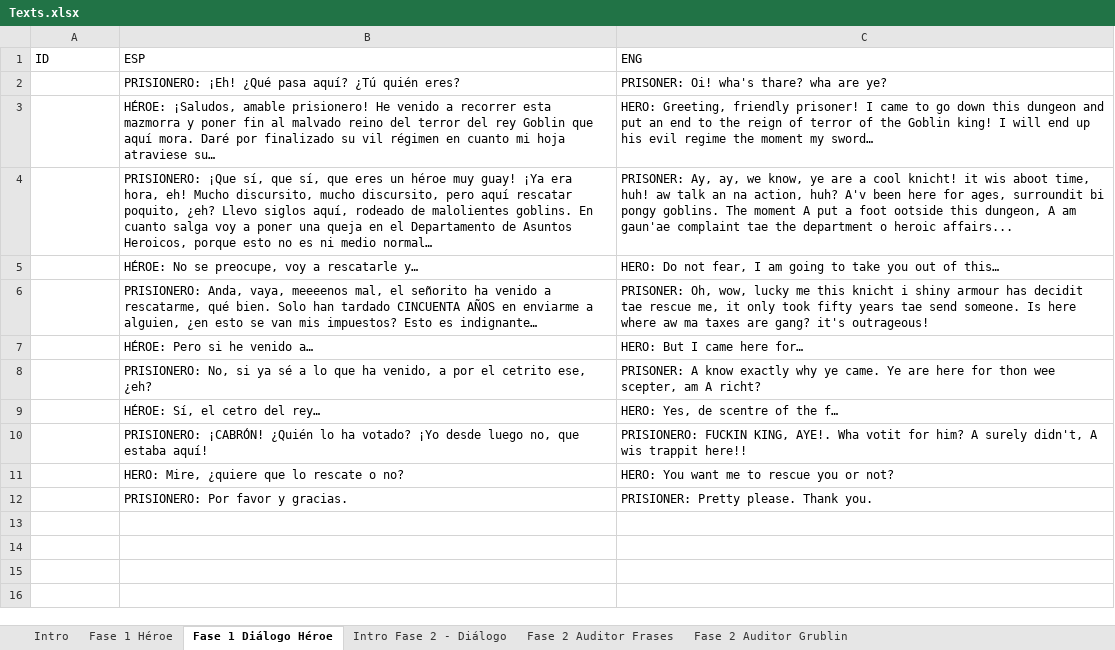
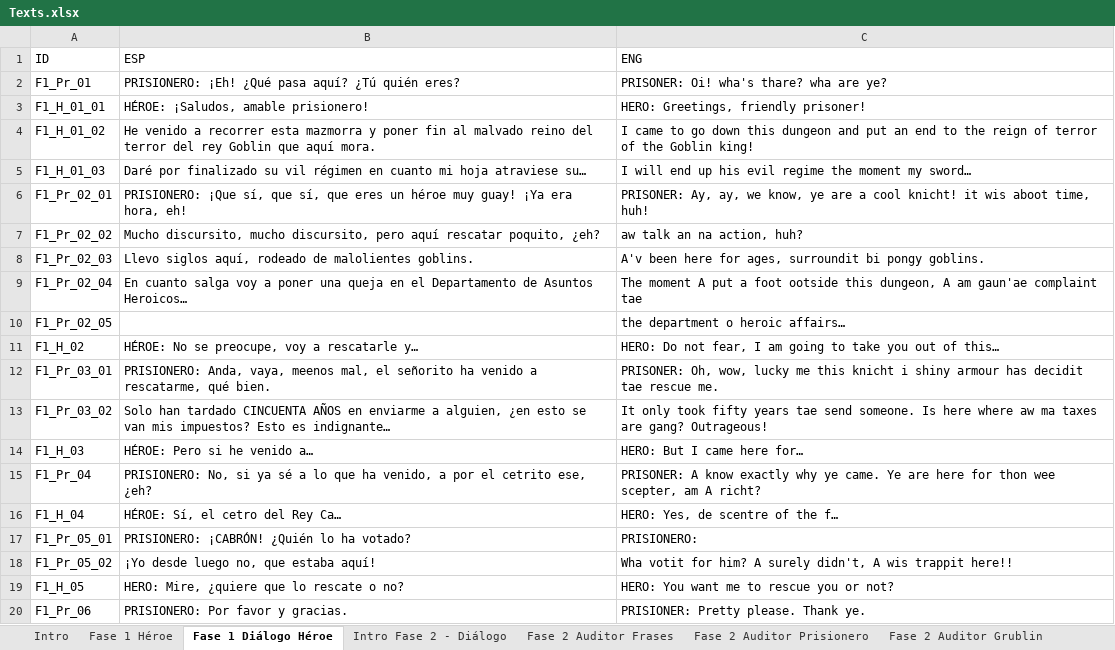
Before and after one commit to Maikel-Ortega/HeroAuditing, an Excel workbook: Assets/Texts/Texts.xlsx, sheet Fase 1 Diálogo Héroe, drawn as a sheet; values as stored, in another font and other column widths than the file's, no borders; table styles not drawn; removed rows and columns are numbered as before the commit, all else as after; the diff names each change by its address in the sheet, - before the commit and + after, or states it on an @@ line.

```diff
--- a/Assets/Texts/Texts.xlsx (sheet Fase 1 Diálogo Héroe)
+++ b/Assets/Texts/Texts.xlsx (sheet Fase 1 Diálogo Héroe)
+sheet tab: Fase 2 Auditor Prisionero
-A2 (ID): (empty)
+A2 (ID): F1_Pr_01
-row 3:  | HÉROE: ¡Saludos, amable prisionero! He venido a recorrer esta mazmorra y poner fin al malvado reino del terror del rey Goblin que aquí mora. Daré por finalizado su vil régimen en cuanto mi hoja atraviese su… | HERO: Greeting, friendly prisoner! I came to go down this dungeon and put an end to the reign of terror of the Goblin king! I will end up his evil regime the moment my sword…
-row 4:  | PRISIONERO: ¡Que sí, que sí, que eres un héroe muy guay! ¡Ya era hora, eh! Mucho discursito, mucho discursito, pero aquí rescatar poquito, ¿eh? Llevo siglos aquí, rodeado de malolientes goblins. En cuanto salga voy a poner una queja en el Departamento de Asuntos Heroicos, porque esto no es ni medio normal… | PRISONER: Ay, ay, we know, ye are a cool knicht! it wis aboot time, huh! aw talk an na action, huh? A'v been here for ages, surroundit bi pongy goblins. The moment A put a foot ootside this dungeon, A am gaun'ae complaint tae the department o heroic affairs...
+row 3: F1_H_01_01 | HÉROE: ¡Saludos, amable prisionero! | HERO: Greetings, friendly prisoner!
+row 4: F1_H_01_02 | He venido a recorrer esta mazmorra y poner fin al malvado reino del terror del rey Goblin que aquí mora. | I came to go down this dungeon and put an end to the reign of terror of the Goblin king!
+row 5: F1_H_01_03 | Daré por finalizado su vil régimen en cuanto mi hoja atraviese su… | I will end up his evil regime the moment my sword…
+row 6: F1_Pr_02_01 | PRISIONERO: ¡Que sí, que sí, que eres un héroe muy guay! ¡Ya era hora, eh! | PRISONER: Ay, ay, we know, ye are a cool knicht! it wis aboot time, huh!
+row 7: F1_Pr_02_02 | Mucho discursito, mucho discursito, pero aquí rescatar poquito, ¿eh? | aw talk an na action, huh?
+row 8: F1_Pr_02_03 | Llevo siglos aquí, rodeado de malolientes goblins. | A'v been here for ages, surroundit bi pongy goblins.
+row 9: F1_Pr_02_04 | En cuanto salga voy a poner una queja en el Departamento de Asuntos Heroicos… | The moment A put a foot ootside this dungeon, A am gaun'ae complaint tae
+row 10: F1_Pr_02_05 |  | the department o heroic affairs…
-A11 (ID): (empty)
+A11 (ID): F1_H_02
-row 6:  | PRISIONERO: Anda, vaya, meeeenos mal, el señorito ha venido a rescatarme, qué bien. Solo han tardado CINCUENTA AÑOS en enviarme a alguien, ¿en esto se van mis impuestos? Esto es indignante… | PRISONER: Oh, wow, lucky me this knicht i shiny armour has decidit tae rescue me, it only took fifty years tae send someone. Is here where aw ma taxes are gang? it's outrageous!
+row 12: F1_Pr_03_01 | PRISIONERO: Anda, vaya, meenos mal, el señorito ha venido a rescatarme, qué bien. | PRISONER: Oh, wow, lucky me this knicht i shiny armour has decidit tae rescue me.
+row 13: F1_Pr_03_02 | Solo han tardado CINCUENTA AÑOS en enviarme a alguien, ¿en esto se van mis impuestos? Esto es indignante… | It only took fifty years tae send someone. Is here where aw ma taxes are gang? Outrageous!
-A14 (ID): (empty)
+A14 (ID): F1_H_03
-A15 (ID): (empty)
+A15 (ID): F1_Pr_04
-A16 (ID): (empty)
+A16 (ID): F1_H_04
-B16 (ESP): HÉROE: Sí, el cetro del rey…
+B16 (ESP): HÉROE: Sí, el cetro del Rey Ca…
-row 10:  | PRISIONERO: ¡CABRÓN! ¿Quién lo ha votado? ¡Yo desde luego no, que estaba aquí! | PRISIONERO: FUCKIN KING, AYE!. Wha votit for him? A surely didn't, A wis trappit here!!
+row 17: F1_Pr_05_01 | PRISIONERO: ¡CABRÓN! ¿Quién lo ha votado? | PRISIONERO:
+row 18: F1_Pr_05_02 | ¡Yo desde luego no, que estaba aquí! | Wha votit for him? A surely didn't, A wis trappit here!!
-A19 (ID): (empty)
+A19 (ID): F1_H_05
-A20 (ID): (empty)
+A20 (ID): F1_Pr_06
-C20 (ENG): PRISIONER: Pretty please. Thank you.
+C20 (ENG): PRISIONER: Pretty please. Thank ye.
```
Also changed, not shown: sheet Fase 1 Héroe, sheet Fase 2 Auditor Grublin, sheet Fase 2 Auditor Frases, sheet Intro Fase 2 - Diálogo, sheet Intro.
